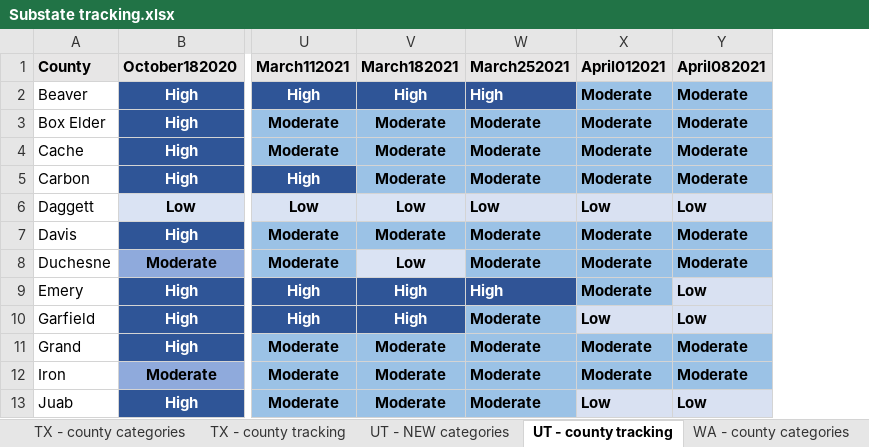
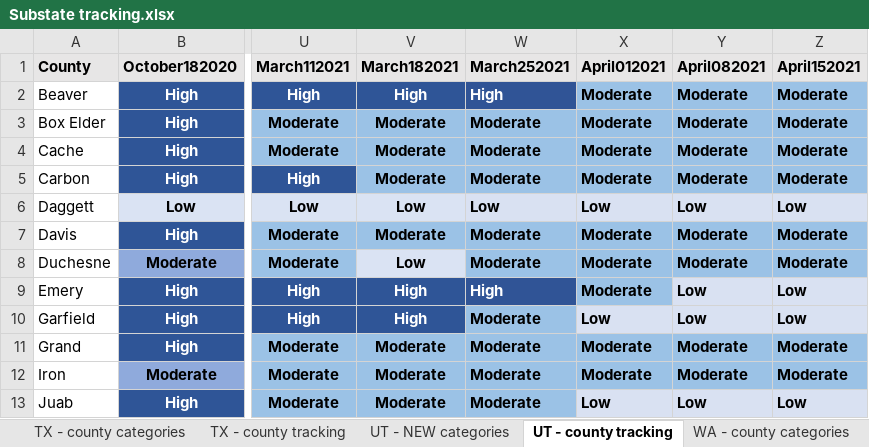
Before and after one commit to COVID19StatePolicy/SocialDistancing, an Excel workbook: source/Substate tracking.xlsx, sheet UT - county tracking, drawn as a sheet; only a part is shown, gaps mark what is left out; values as stored, in another font and other column widths than the file's, no borders; the diff names each change by its address in the sheet, - before the commit and + after, or states it on an @@ line.

```diff
--- a/source/Substate tracking.xlsx (sheet UT - county tracking)
+++ b/source/Substate tracking.xlsx (sheet UT - county tracking)
+column Z (April152021), rows 2-13: Moderate | Moderate | Moderate | Moderate | Low | Moderate | Moderate | Low | Low | Moderate | Moderate | Low
```
Also changed, not shown: sheet CA - new tracking categories, sheet OR - county tracking, sheet CA - county tracking, 34 other files.
